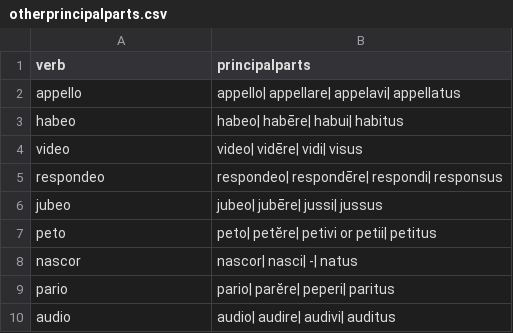
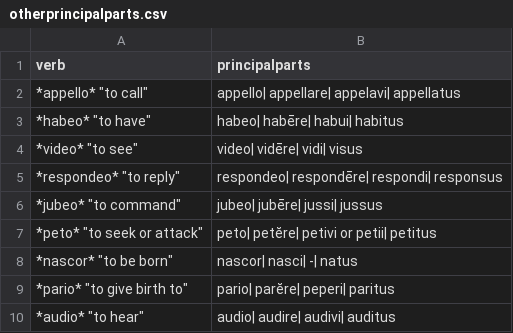
Before and after one commit to neelsmith/latin102, a CSV file: common/quizdata/otherprincipalparts.csv, drawn as a sheet.

Commit message:
Format data

```diff
--- a/common/quizdata/otherprincipalparts.csv
+++ b/common/quizdata/otherprincipalparts.csv
@@ -1,10 +1,10 @@
 verb,principalparts
-appello,appello| appellare| appelavi| appellatus
-habeo,habeo| habēre| habui| habitus
-video,video| vidēre| vidi| visus
-respondeo,respondeo| respondēre| respondi| responsus
-jubeo,jubeo| jubēre| jussi| jussus
-peto,peto| petĕre| petivi or petii| petitus
-nascor,nascor| nasci| -| natus
-pario,pario| parĕre| peperi| paritus
-audio,audio| audire| audivi| auditus
+*appello* "to call",appello| appellare| appelavi| appellatus
+*habeo* "to have",habeo| habēre| habui| habitus
+*video* "to see",video| vidēre| vidi| visus
+*respondeo* "to reply",respondeo| respondēre| respondi| responsus
+*jubeo* "to command",jubeo| jubēre| jussi| jussus
+*peto* "to seek or attack",peto| petĕre| petivi or petii| petitus
+*nascor* "to be born",nascor| nasci| -| natus
+*pario* "to give birth to",pario| parĕre| peperi| paritus
+*audio* "to hear",audio| audire| audivi| auditus
```
